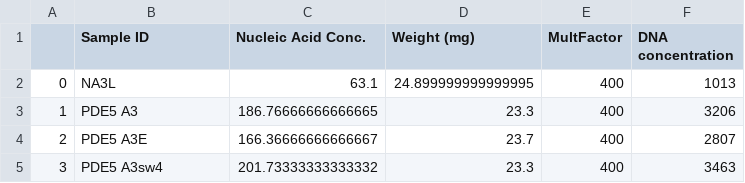
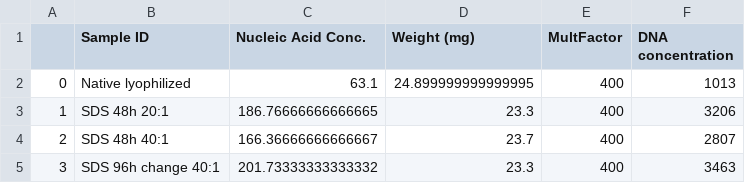
Before and after one commit to s164254/Master-thesis, a CSV file: data/DNA_data/PB220419dd_batch_5_2.csv, drawn as a sheet.

```diff
--- a/data/DNA_data/PB220419dd_batch_5_2.csv
+++ b/data/DNA_data/PB220419dd_batch_5_2.csv
@@ -1,5 +1,5 @@
 ,Sample ID,Nucleic Acid Conc.,Weight (mg),MultFactor,DNA concentration
-0,NA3L,63.1,24.899999999999995,400,1013
-1,PDE5 A3,186.76666666666665,23.3,400,3206
-2,PDE5 A3E,166.36666666666667,23.7,400,2807
-3,PDE5 A3sw4,201.73333333333332,23.3,400,3463
+0,Native lyophilized,63.1,24.899999999999995,400,1013
+1,SDS 48h 20:1,186.76666666666665,23.3,400,3206
+2,SDS 48h 40:1,166.36666666666667,23.7,400,2807
+3,SDS 96h change 40:1,201.73333333333332,23.3,400,3463
```
Also changed, not shown: data/DNA_data/PB220307cd_samples_batch_3_2.csv, data/DNA_data/PB220419dd_batch_4_2.csv, 7 other files.
